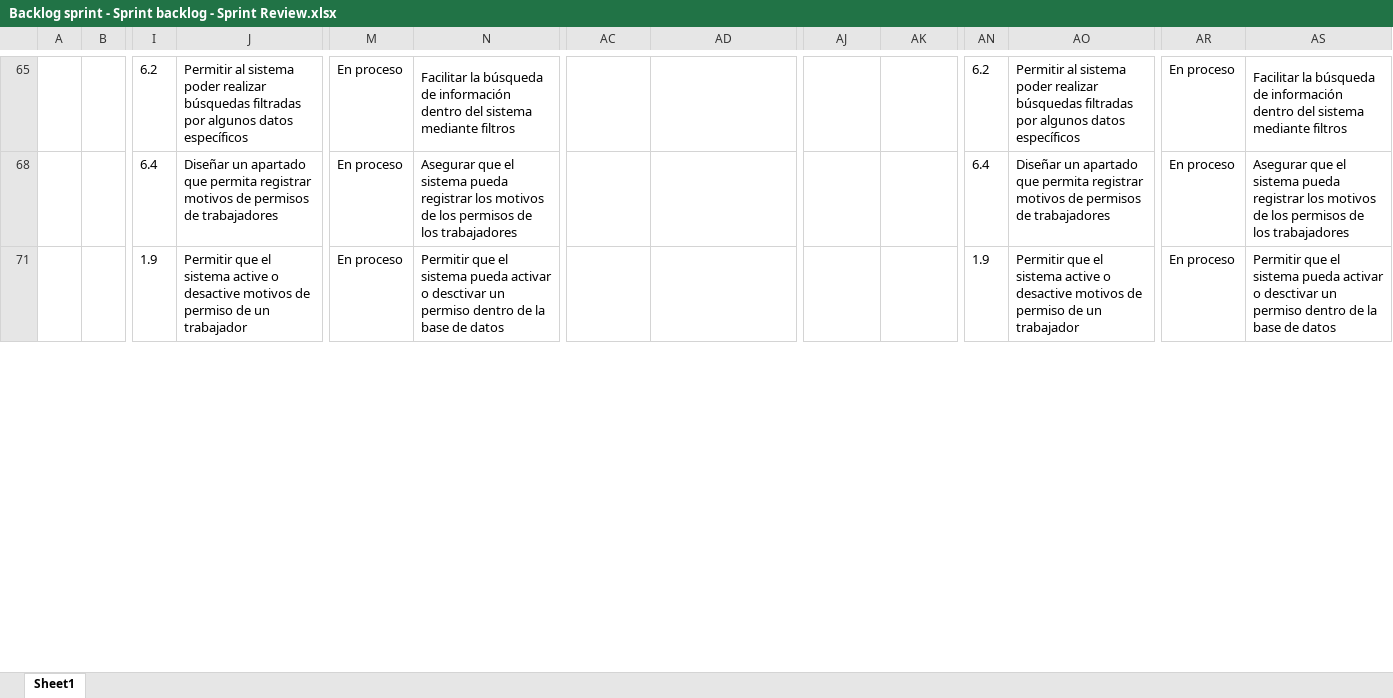
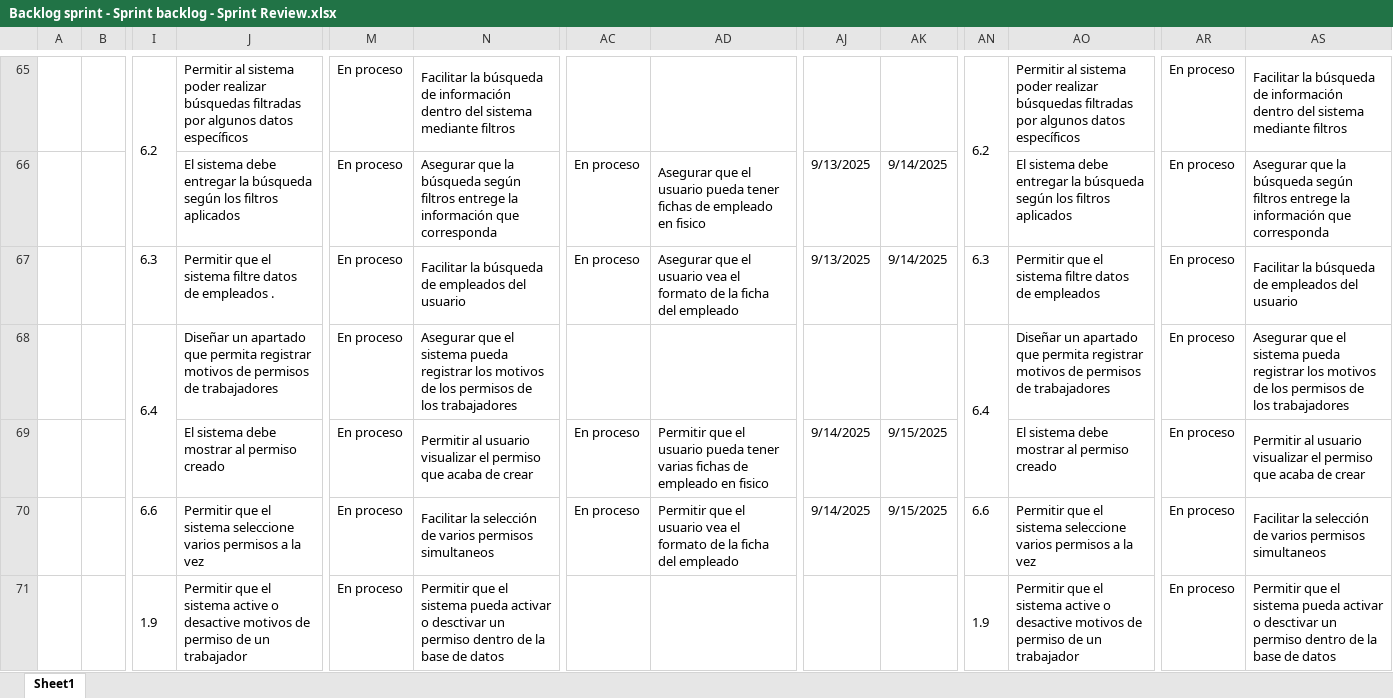
Before and after one commit to vixo23/ING-DE-SOFTWARE, an Excel workbook: INCREMENTO2/EXCELS/Backlog sprint - Sprint backlog - Sprint Review.xlsx, sheet Sheet1, drawn as a sheet; only a part is shown, gaps mark what is left out; values as stored, in another font and other column widths than the file's, no borders; rows hold the shown columns only; the diff covers the shown part only; the diff names each change by its address in the sheet, - before the commit and + after, or states it on an @@ line.

```diff
--- a/INCREMENTO2/EXCELS/Backlog sprint - Sprint backlog - Sprint Review.xlsx (sheet Sheet1)
+++ b/INCREMENTO2/EXCELS/Backlog sprint - Sprint backlog - Sprint Review.xlsx (sheet Sheet1)
+I65:I66 merged
+AN65:AN66 merged
@@ row 66 unhidden:  |  |  | El sistema debe entregar la búsqueda según los filtros aplicados | En proceso | Asegurar que la búsqueda según filtros entrege la información que corresponda | En proceso | Asegurar que el usuario pueda tener fichas de empleado en fisico | 9/13/2025 | 9/14/2025 |  | El sistema debe entregar la búsqueda según los filtros aplicados | En proceso | Asegurar que la búsqueda según filtros entrege la información que corresponda @@
+row 67:  |  | 6.3 | Permitir que el sistema filtre datos de empleados . | En proceso | Facilitar la búsqueda de empleados del usuario | En proceso | Asegurar que el usuario vea el formato de la ficha del empleado | 9/13/2025 | 9/14/2025 | 6.3 | Permitir que el sistema filtre datos de empleados | En proceso | Facilitar la búsqueda de empleados del usuario
+I68:I69 merged
+AN68:AN69 merged
@@ row 69 unhidden:  |  |  | El sistema debe mostrar al permiso creado | En proceso | Permitir al usuario visualizar el permiso que acaba de crear | En proceso | Permitir que el usuario pueda tener varias fichas de empleado en fisico | 9/14/2025 | 9/15/2025 |  | El sistema debe mostrar al permiso creado | En proceso | Permitir al usuario visualizar el permiso que acaba de crear @@
@@ row 70 unhidden:  |  | 6.6 | Permitir que el sistema seleccione varios permisos a la vez | En proceso | Facilitar la selección de varios permisos simultaneos | En proceso | Permitir que el usuario vea el formato de la ficha del empleado | 9/14/2025 | 9/15/2025 | 6.6 | Permitir que el sistema seleccione varios permisos a la vez | En proceso | Facilitar la selección de varios permisos simultaneos @@
+I71:I72 merged
+AN71:AN72 merged
```
Also changed, not shown: 57 hidden or unhidden rows and merged cells elsewhere in this sheet, INCREMENTO2/Excels/Backlog sprint - Sprint backlog - Sprint Review.xlsx.
